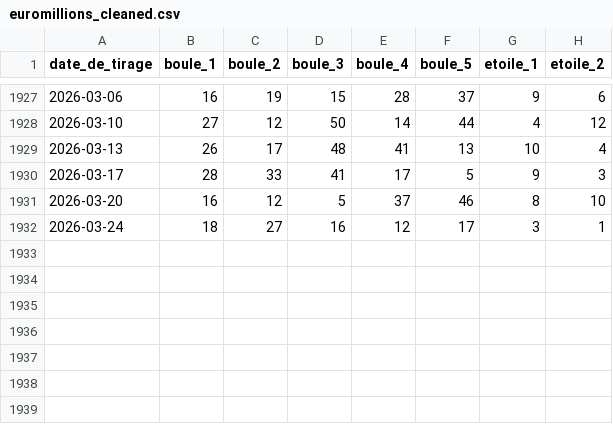
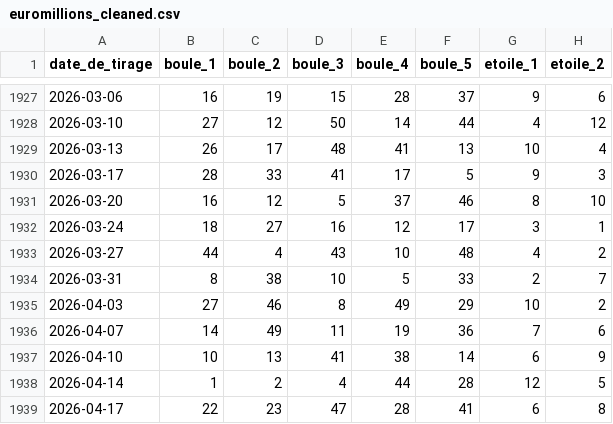
Before and after one commit to changetheworld06/luckyai, a CSV file: euromillions_cleaned.csv, drawn as a sheet; only a part is shown, gaps mark what is left out; the diff names each change by its address in the sheet, - before the commit and + after, or states it on an @@ line.

Commit message:
Mise à jour tirages : Loto +10 (→2026-04-15), Euro +7 (→2026-04-17)
- Réécriture update_draws.py : source ZIP FDJ officielle (anciennes URLs
  API data.loteries.api.fdj.fr supprimées par FDJ).
- Ajout flags --dry-run, --loto-only, --euro-only.
- Écriture atomique + backup timestampé.
- loto_cleaned.csv : 2733 → 2743 tirages.
- euromillions_cleaned.csv : 1931 → 1938 tirages.

```diff
--- a/euromillions_cleaned.csv
+++ b/euromillions_cleaned.csv
+row 1933: 2026-03-27 | 44 | 4 | 43 | 10 | 48 | 4 | 2
+row 1934: 2026-03-31 | 8 | 38 | 10 | 5 | 33 | 2 | 7
+row 1935: 2026-04-03 | 27 | 46 | 8 | 49 | 29 | 10 | 2
+row 1936: 2026-04-07 | 14 | 49 | 11 | 19 | 36 | 7 | 6
+row 1937: 2026-04-10 | 10 | 13 | 41 | 38 | 14 | 6 | 9
+row 1938: 2026-04-14 | 1 | 2 | 4 | 44 | 28 | 12 | 5
+row 1939: 2026-04-17 | 22 | 23 | 47 | 28 | 41 | 6 | 8
```
Also changed, not shown: loto_cleaned.csv, 1 other file.
